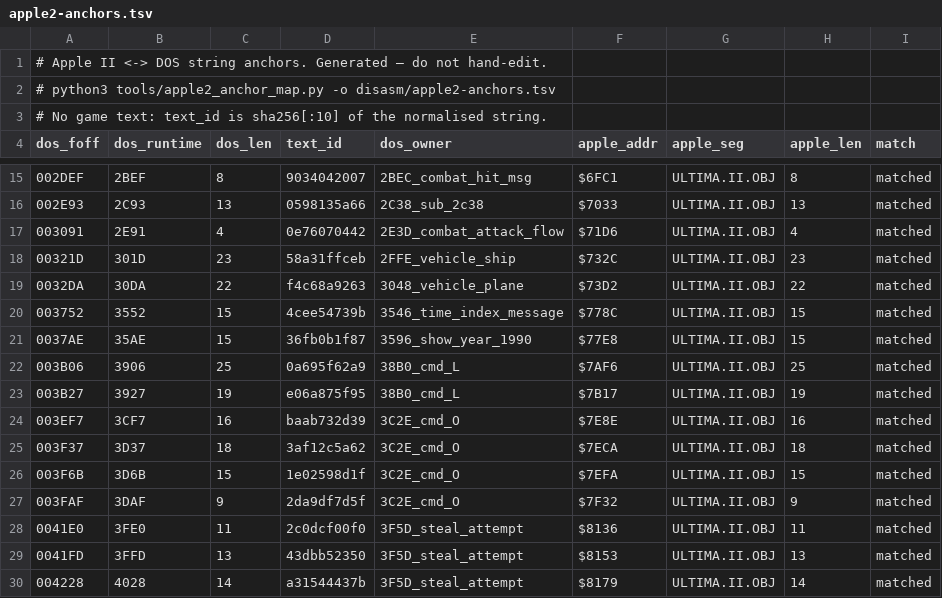
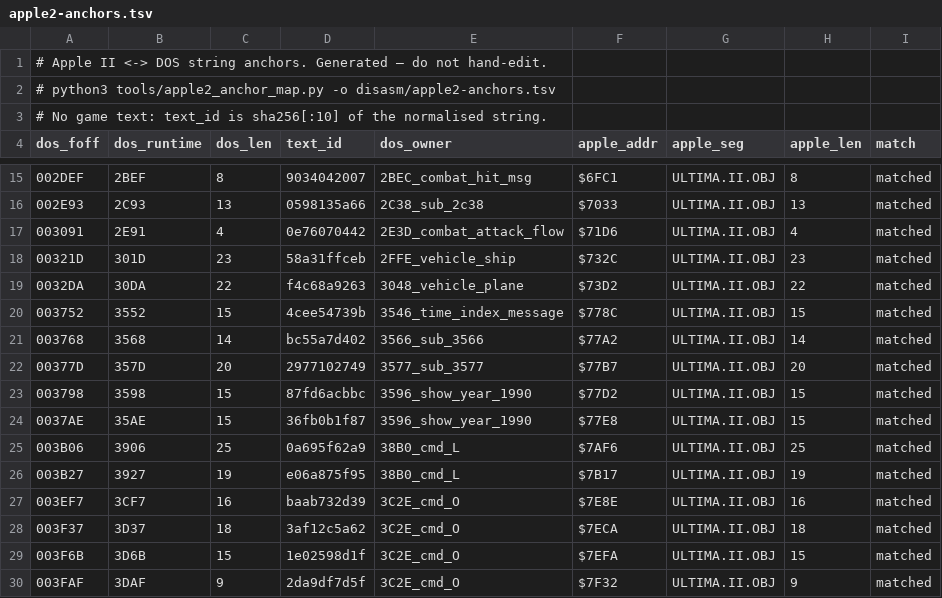
Before and after one commit to sloppy-seconds/ultima2-decompile, a TSV file: disasm/apple2-anchors.tsv, drawn as a sheet; only a part is shown, gaps mark what is left out; the shorter side is filled out with more unchanged rows.

Commit message:
tools, asm: the atlas grows a second source, and the ANOS cluster completes — 24 anchors becomes 27
Option B, so the nine rendering gaps stop being a wall. strings_atlas.py now carries messages
from two sources and says which one each row rests on: 'db-line' (444, what asm/ renders as
data) and 'str-out-contract' (9, derived from the printer's calling convention, which does not
care how anything is rendered). All 453 verify byte-exactly against the executable, so the new
source is held to the same standard as the old one, and --selftest now fails if the contract
source contributes nothing or if a contract row is not adjacent to a real call site.

The payoff was not what I expected. Fixing the atlas's extraction bugs and adding the contract
source un-hid three of the five ANOS era lines, and the era table now matches as FIVE anchors
in order on both sides — $778C/$77A2/$77B7/$77D2/$77E8 against DOS 0x3752..0x37AE. That is
the strongest cluster in docs/apple2-reference.md § 4, the one the prose table always claimed,
and it had been invisible because asm/ draws those bytes as instructions. Anchor count 24 -> 27
distinct strings, 17 clusters, all order-preserving.

str_out_audit.py was in danger of becoming tautological once the atlas covered every site — a
gate that cannot go red is worse than a tool that lies — so it now measures the rendering gap
instead: which messages the atlas knows ONLY from the contract. Two red directions kept (a new
gap, or a closed one left stale), and --selftest still demonstrates a failure every run by
hiding a db-line string and requiring the gap to grow. Committed list renamed
str-out-unmatched.tsv -> str-out-rendering-gap.tsv, since 'unmatched' is no longer what it means.

The nine owning files each got a # RENDERING GAP: header, which is a comment line and therefore
allowed: asm/ body content conserved at 26080 lines, guard green, clean rebuild byte-identical,
engine suite green. The bodies stay as they are because asm_body_guard says editing them is not
a legitimate maintenance act, and it is right that a gate should be hard to talk out of.

Also: I committed a stray 'placeholder' commit with a bad flag mid-session and reset it; nothing
was lost, but it is the kind of thing worth saying rather than leaving in the reflog.

```diff
--- a/disasm/apple2-anchors.tsv
+++ b/disasm/apple2-anchors.tsv
@@ -20,2 +20,5 @@ dos_foff	dos_runtime	dos_len	text_id	dos_owner	apple_addr	apple_seg	apple_len	ma
 003752	3552	15	4cee54739b	3546_time_index_message	$778C	ULTIMA.II.OBJ	15	matched
+003768	3568	14	bc55a7d402	3566_sub_3566	$77A2	ULTIMA.II.OBJ	14	matched
+00377D	357D	20	2977102749	3577_sub_3577	$77B7	ULTIMA.II.OBJ	20	matched
+003798	3598	15	87fd6acbbc	3596_show_year_1990	$77D2	ULTIMA.II.OBJ	15	matched
 0037AE	35AE	15	36fb0b1f87	3596_show_year_1990	$77E8	ULTIMA.II.OBJ	15	matched
```
Also changed, not shown: 17 other files.
